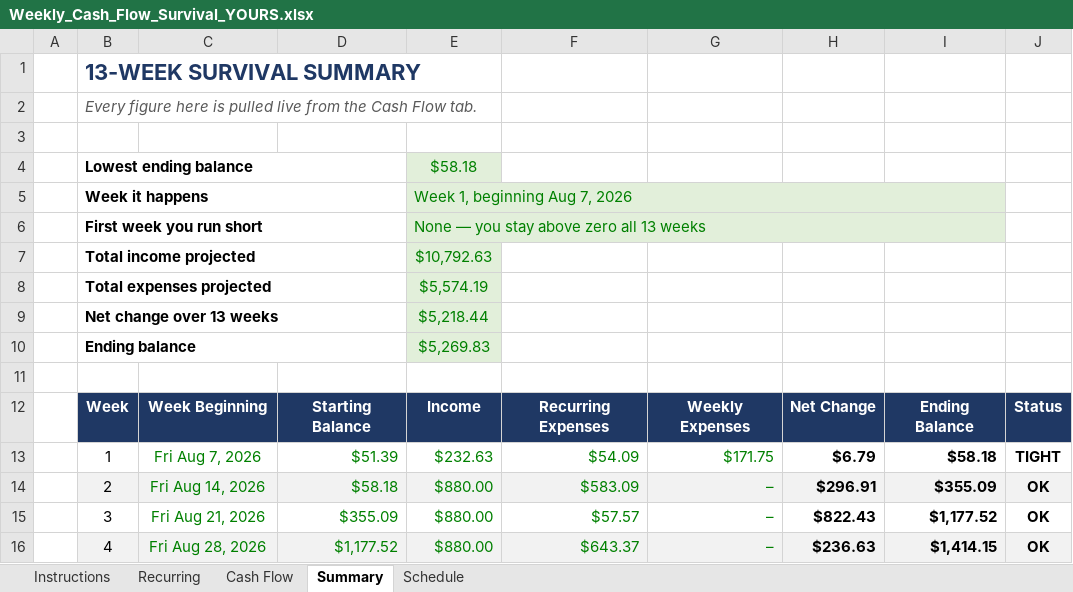
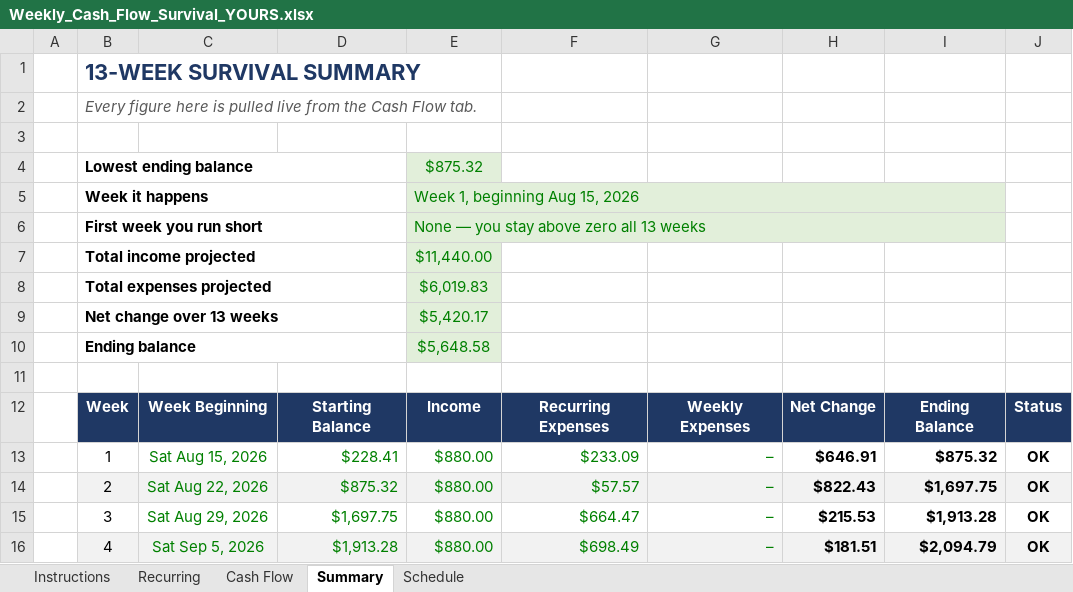
Before and after one commit to NBiryukov25/Budget, an Excel workbook: Weekly_Cash_Flow_Survival_YOURS.xlsx, sheet Summary, drawn as a sheet; only a part is shown; values as stored, in another font and other column widths than the file's, no borders; conditional formats not drawn; the diff covers the shown part only; the diff names each change by its address in the sheet, - before the commit and + after, or states it on an @@ line.

```diff
--- a/Weekly_Cash_Flow_Survival_YOURS.xlsx (sheet Summary)
+++ b/Weekly_Cash_Flow_Survival_YOURS.xlsx (sheet Summary)
-E4: $58.18
+E4: $875.32
-E5: Week 1, beginning Aug 7, 2026
+E5: Week 1, beginning Aug 15, 2026
-E7: $10,792.63
+E7: $11,440.00
-E8: $5,574.19
+E8: $6,019.83
-E9: $5,218.44
+E9: $5,420.17
-E10: $5,269.83
+E10: $5,648.58
-C13: Fri Aug 7, 2026
+C13: Sat Aug 15, 2026
-D13: $51.39
+D13: $228.41
-E13: $232.63
+E13: $880.00
-F13: $54.09
+F13: $233.09
-G13: $171.75
+G13: –
-H13: $6.79
+H13: $646.91
-I13: $58.18
+I13: $875.32
-J13: TIGHT
+J13: OK
-C14: Fri Aug 14, 2026
+C14: Sat Aug 22, 2026
-D14: $58.18
+D14: $875.32
-F14: $583.09
+F14: $57.57
-H14: $296.91
+H14: $822.43
-I14: $355.09
+I14: $1,697.75
-C15: Fri Aug 21, 2026
+C15: Sat Aug 29, 2026
-D15: $355.09
+D15: $1,697.75
-F15: $57.57
+F15: $664.47
-H15: $822.43
+H15: $215.53
-I15: $1,177.52
+I15: $1,913.28
-C16: Fri Aug 28, 2026
+C16: Sat Sep 5, 2026
-D16: $1,177.52
+D16: $1,913.28
-F16: $643.37
+F16: $698.49
-H16: $236.63
+H16: $181.51
-I16: $1,414.15
+I16: $2,094.79
```
Also changed, not shown: 51 edited cells and cell formats elsewhere in this sheet, sheet Cash Flow, sheet Schedule, sheet Recurring, formulas that keep their value, hidden cells, 1 other file.
